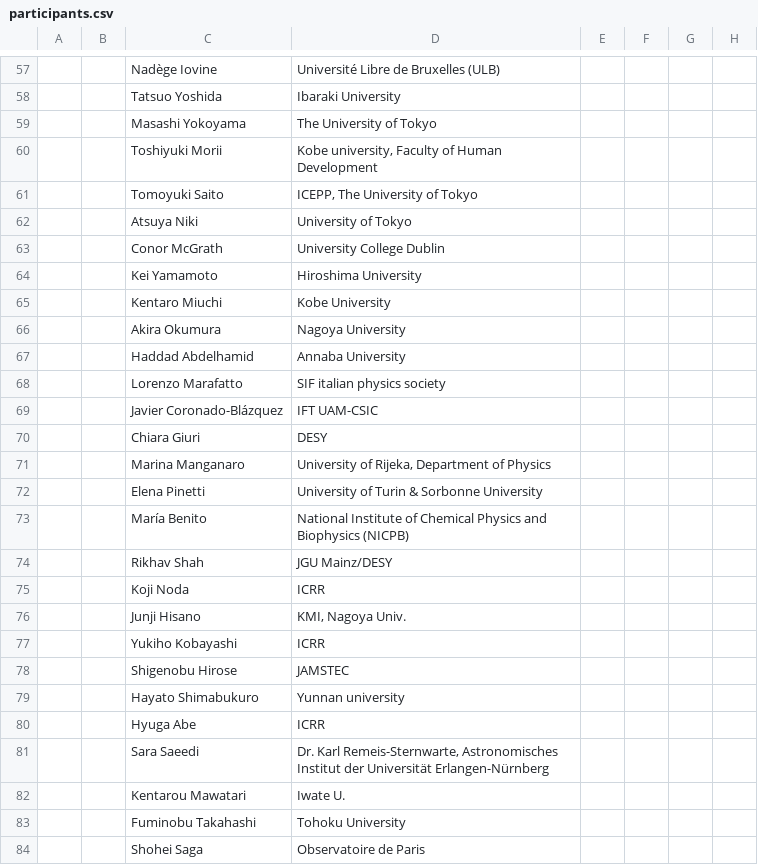
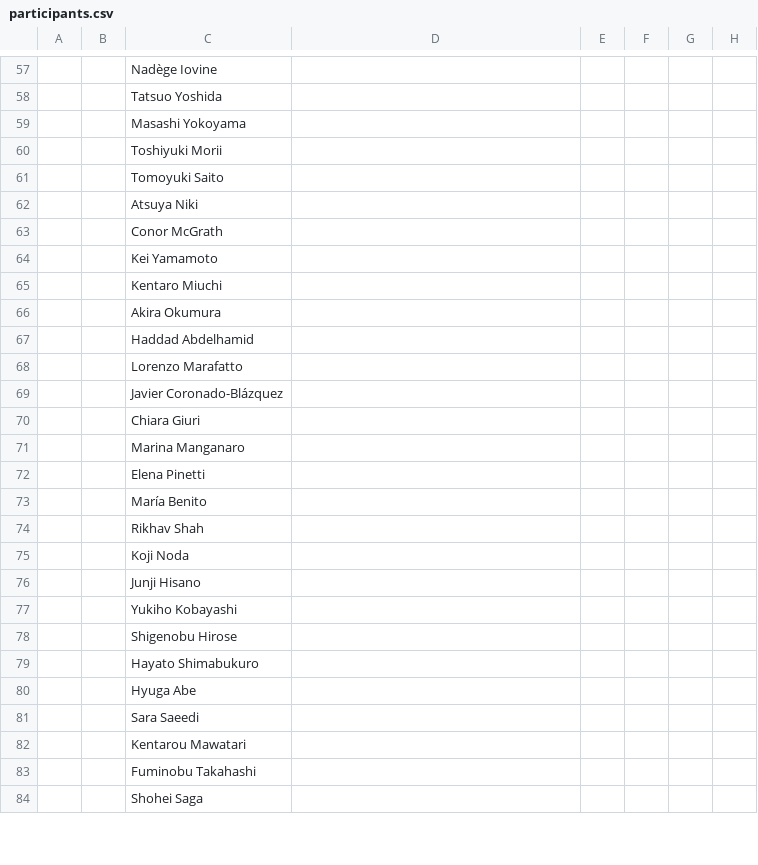
Before and after one commit to moritzhuetten/sazerac_template, a CSV file: data/participants.csv, drawn as a sheet; only a part is shown, gaps mark what is left out; the diff covers the shown part only; the diff names each change by its address in the sheet, - before the commit and + after, or states it on an @@ line.

```diff
--- a/data/participants.csv
+++ b/data/participants.csv
-D57: Université Libre de Bruxelles (ULB)
+D57: (empty)
-D58: Ibaraki University
+D58: (empty)
-D59: The University of Tokyo
+D59: (empty)
-D60: Kobe university, Faculty of Human Development
+D60: (empty)
-D61: ICEPP, The University of Tokyo
+D61: (empty)
-D62: University of Tokyo
+D62: (empty)
-D63: University College Dublin
+D63: (empty)
-D64: Hiroshima University
+D64: (empty)
-D65: Kobe University
+D65: (empty)
-D66: Nagoya University
+D66: (empty)
-D67: Annaba University
+D67: (empty)
-D68: SIF italian physics society
+D68: (empty)
-D69: IFT UAM-CSIC
+D69: (empty)
-D70: DESY
+D70: (empty)
-D71: University of Rijeka, Department of Physics
+D71: (empty)
-D72: University of Turin & Sorbonne University
+D72: (empty)
-D73: National Institute of Chemical Physics and Biophysics (NICPB)
+D73: (empty)
-D74: JGU Mainz/DESY
+D74: (empty)
-D75: ICRR
+D75: (empty)
-D76: KMI, Nagoya Univ.
+D76: (empty)
-D77: ICRR
+D77: (empty)
-D78: JAMSTEC
+D78: (empty)
-D79: Yunnan university
+D79: (empty)
-D80: ICRR
+D80: (empty)
-D81: Dr. Karl Remeis-Sternwarte, Astronomisches Institut der Universität Erlangen-Nürnberg
+D81: (empty)
-D82: Iwate U.
+D82: (empty)
-D83: Tohoku University
+D83: (empty)
-D84: Observatoire de Paris
+D84: (empty)
```
Also changed, not shown: 5 added rows and 108 edited cells elsewhere in this file.
